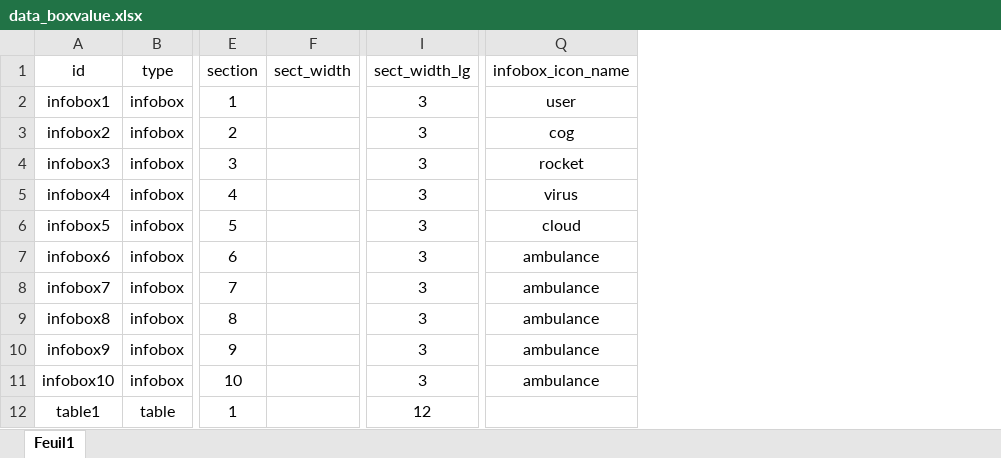
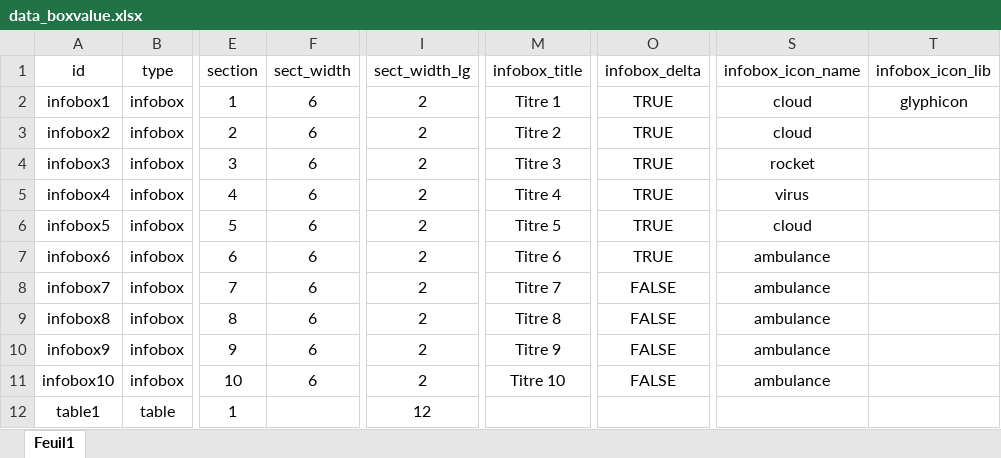
Before and after one commit to mhanf/dashboardr, an Excel workbook: inst/app/www/data_boxvalue.xlsx, sheet Feuil1, drawn as a sheet; only a part is shown, gaps mark what is left out; values as stored, in another font and other column widths than the file's, no borders; addresses are those after the commit; the diff names each change by its address in the sheet, - before the commit and + after, or states it on an @@ line.

Commit message:
infobox commit

```diff
--- a/inst/app/www/data_boxvalue.xlsx (sheet Feuil1)
+++ b/inst/app/www/data_boxvalue.xlsx (sheet Feuil1)
+column M (infobox_title), rows 2-11: Titre 1 | Titre 2 | Titre 3 | Titre 4 | Titre 5 | Titre 6 | Titre 7 | Titre 8 | Titre 9 | Titre 10
+column O (infobox_delta), rows 2-11: TRUE | TRUE | TRUE | TRUE | TRUE | TRUE | FALSE | FALSE | FALSE | FALSE
+column T (infobox_icon_lib), row 2: glyphicon
-F2:F11 (sect_width): (empty)
+F2:F11 (sect_width): 6
-I2:I11 (sect_width_lg): 3
+I2:I11 (sect_width_lg): 2
-S2 (infobox_icon_name): user
+S2 (infobox_icon_name): cloud
-S3 (infobox_icon_name): cog
+S3 (infobox_icon_name): cloud
```
Also changed, not shown: 15 other files.
